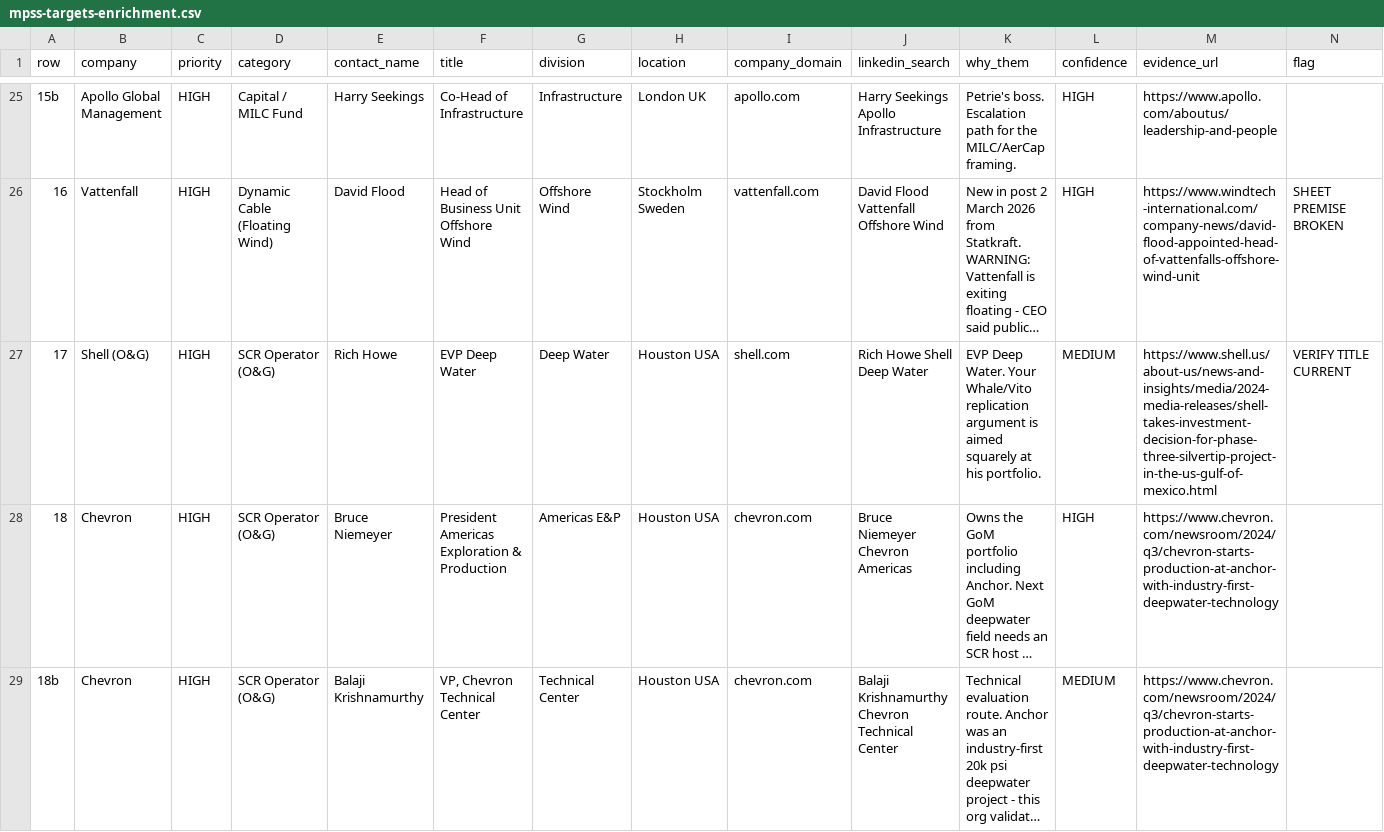
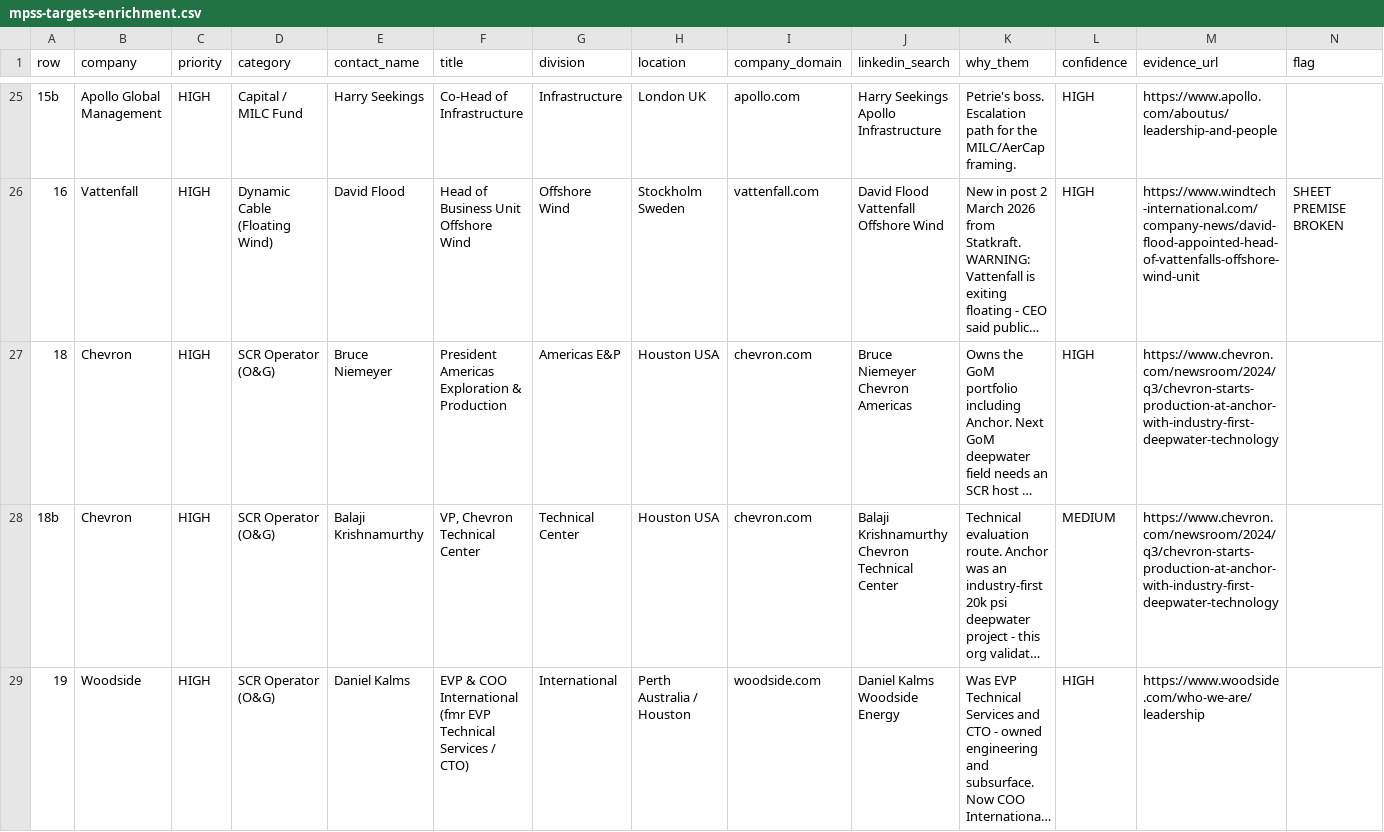
Before and after one commit to slang31212/The-Whole-Hole, a CSV file: contacts/mpss-targets-enrichment.csv, drawn as a sheet; only a part is shown, gaps mark what is left out; the shorter side is filled out with more unchanged rows; long unchanged cells end in …; the diff covers the shown part only; the diff names each change by its address in the sheet, - before the commit and + after, or states it on an @@ line.

```diff
--- a/contacts/mpss-targets-enrichment.csv
+++ b/contacts/mpss-targets-enrichment.csv
-row 27: 17 | Shell (O&G) | HIGH | SCR Operator (O&G) | Rich Howe | EVP Deep Water | Deep Water | Houston USA | shell.com | Rich Howe Shell Deep Water | EVP Deep Water. Your Whale/Vito replication argument is aimed squarely at his portfolio. | MEDIUM | https://www.shell.us/about-us/news-and-insights/media/2024-media-releases/shell-takes-investment-decision-for-phase-three-silvertip-project-in-the-us-gulf-of-mexico.html | VERIFY TITLE CURRENT
```
Also changed, not shown: 1 removed row elsewhere in this file, 1 other file.
